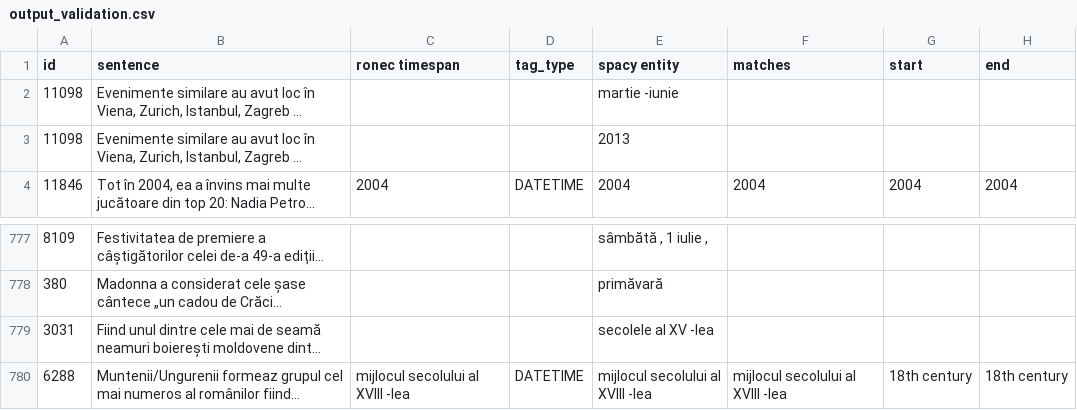
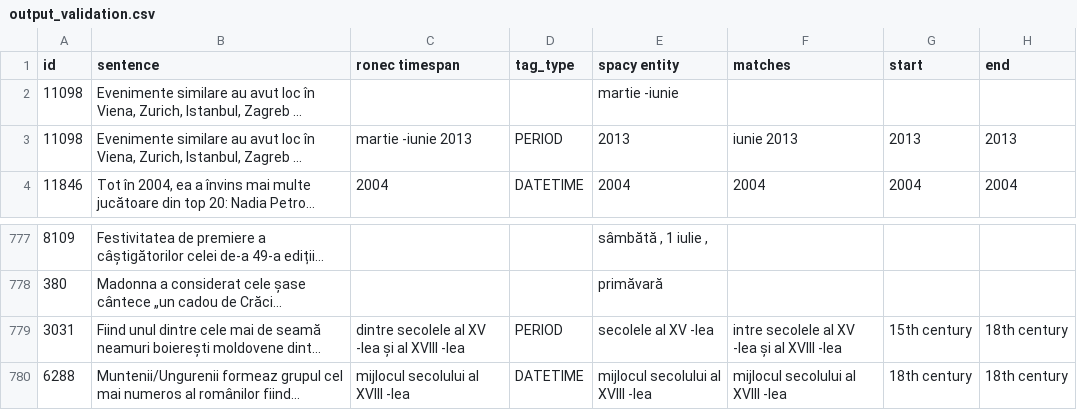
Before and after one commit to iliedorobat/timespan-normalization-spacy, a CSV file: validation/output_validation.csv, drawn as a sheet; only a part is shown, gaps mark what is left out; long unchanged cells end in …; the diff names each change by its address in the sheet, - before the commit and + after, or states it on an @@ line.

```diff
--- a/validation/output_validation.csv
+++ b/validation/output_validation.csv
-C3 (ronec timespan): (empty)
+C3 (ronec timespan): martie -iunie 2013
-D3 (tag_type): (empty)
+D3 (tag_type): PERIOD
-F3 (matches): (empty)
+F3 (matches): iunie 2013
-G3 (start): (empty)
+G3 (start): 2013
-H3 (end): (empty)
+H3 (end): 2013
-C779 (ronec timespan): (empty)
+C779 (ronec timespan): dintre secolele al XV -lea și al XVIII -lea
-D779 (tag_type): (empty)
+D779 (tag_type): PERIOD
-F779 (matches): (empty)
+F779 (matches): intre secolele al XV -lea și al XVIII -lea
-G779 (start): (empty)
+G779 (start): 15th century
-H779 (end): (empty)
+H779 (end): 18th century
```
Also changed, not shown: 4 other files.
